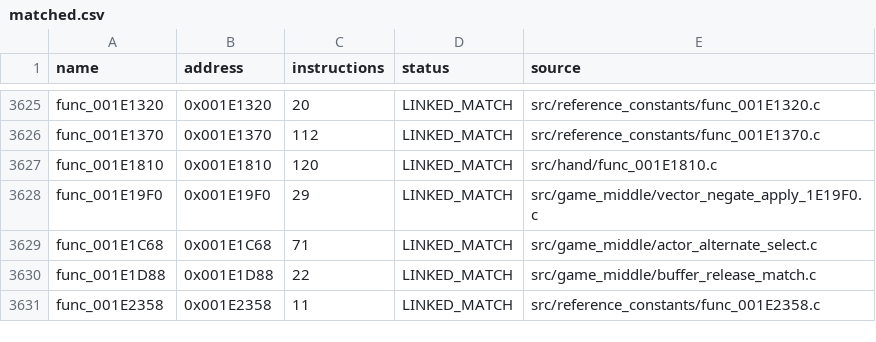
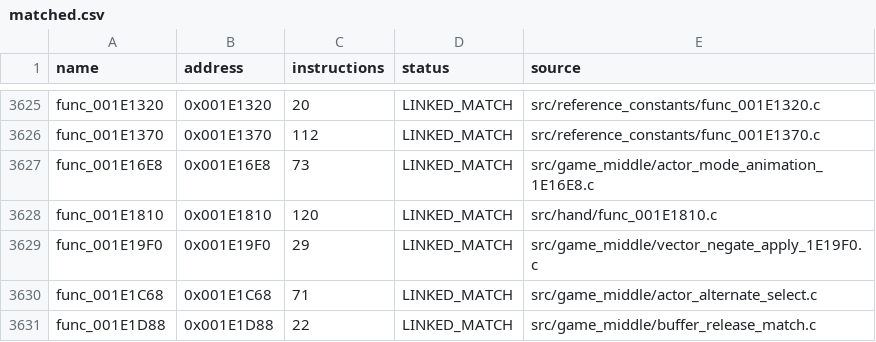
Before and after one commit to NaGaa95/sly3-decomp, a CSV file: config/matched.csv, drawn as a sheet; only a part is shown, gaps mark what is left out; the shorter side is filled out with more unchanged rows; the diff names each change by its address in the sheet, - before the commit and + after, or states it on an @@ line.

```diff
--- a/config/matched.csv
+++ b/config/matched.csv
+row 3627: func_001E16E8 | 0x001E16E8 | 73 | LINKED_MATCH | src/game_middle/actor_mode_animation_1E16E8.c
```
Also changed, not shown: config/function_overrides.csv, config/functions.csv, 4 other files.
